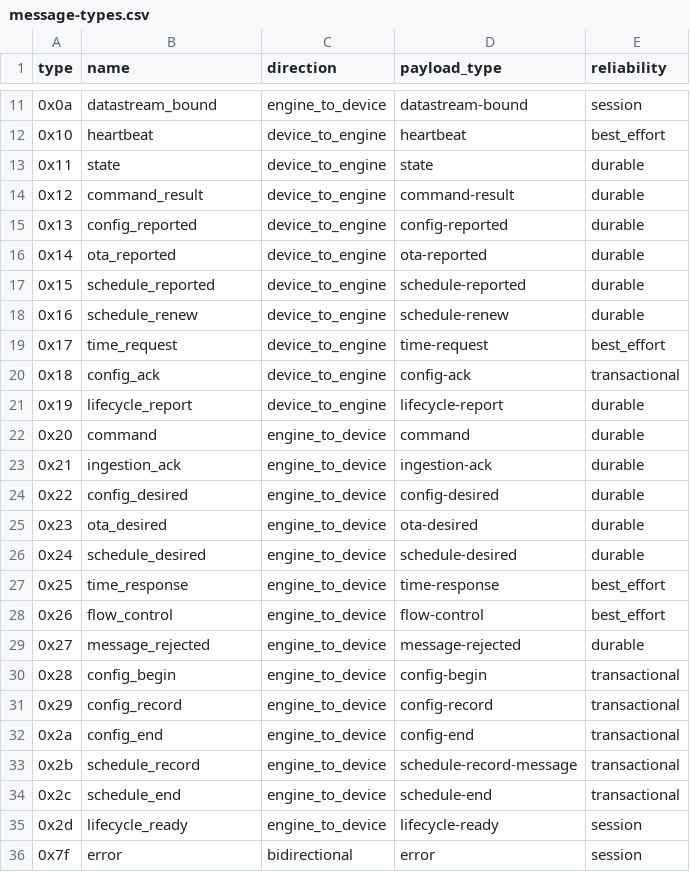
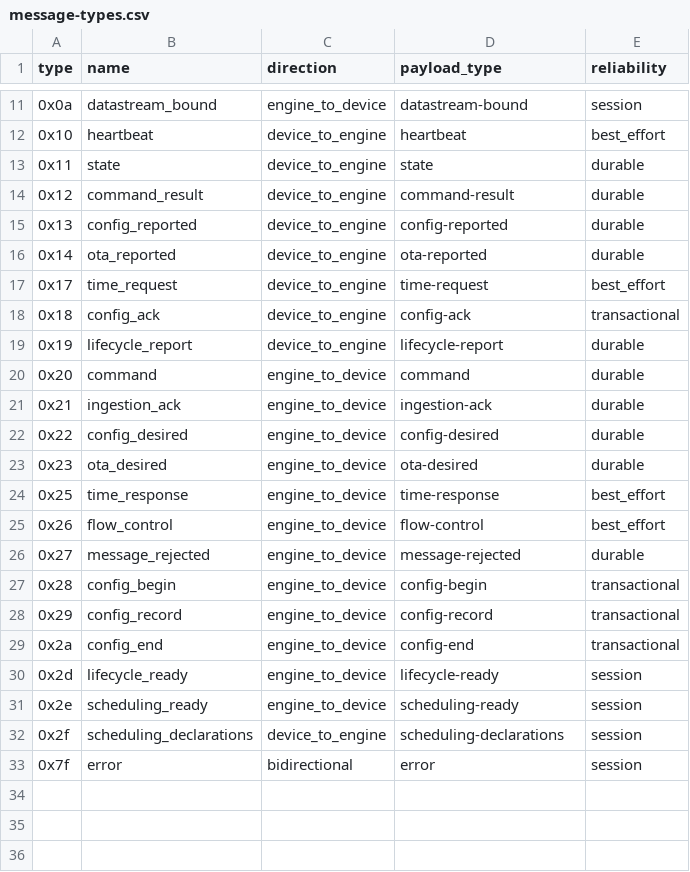
Before and after one commit to flova-platform/flova-sdk, a CSV file: protocol/message-types.csv, drawn as a sheet; only a part is shown, gaps mark what is left out.

Commit message:
refactor(sdk)!: remove downloaded schedules and resource budgets
Keep platform schedules in Engine, retain RAM-only developer timers, and declare firmware-owned cloud scheduling permissions. Preserve durable command ordering while reducing ESP8266 receive stack use.

BREAKING CHANGE: Remove schedule manifests, schedule-transfer messages and resource allocation APIs.

```diff
--- a/protocol/message-types.csv
+++ b/protocol/message-types.csv
@@ -16,4 +16,2 @@ type,name,direction,payload_type,reliability
 0x14,ota_reported,device_to_engine,ota-reported,durable
-0x15,schedule_reported,device_to_engine,schedule-reported,durable
-0x16,schedule_renew,device_to_engine,schedule-renew,durable
 0x17,time_request,device_to_engine,time-request,best_effort
@@ -25,3 +23,2 @@ type,name,direction,payload_type,reliability
 0x23,ota_desired,engine_to_device,ota-desired,durable
-0x24,schedule_desired,engine_to_device,schedule-desired,durable
 0x25,time_response,engine_to_device,time-response,best_effort
@@ -32,5 +29,5 @@ type,name,direction,payload_type,reliability
 0x2a,config_end,engine_to_device,config-end,transactional
-0x2b,schedule_record,engine_to_device,schedule-record-message,transactional
-0x2c,schedule_end,engine_to_device,schedule-end,transactional
 0x2d,lifecycle_ready,engine_to_device,lifecycle-ready,session
+0x2e,scheduling_ready,engine_to_device,scheduling-ready,session
+0x2f,scheduling_declarations,device_to_engine,scheduling-declarations,session
 0x7f,error,bidirectional,error,session
```
Also changed, not shown: 52 other files.
